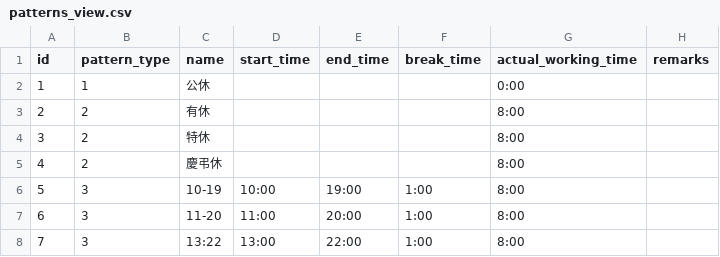
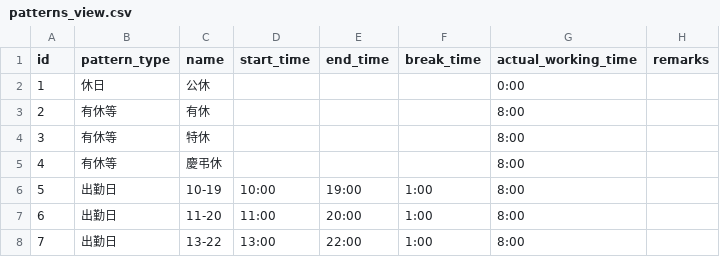
Before and after one commit to maruppi76/shifton, a CSV file: db/data/patterns_view.csv, drawn as a sheet.

Commit message:
fix: ChangeCSVfile
seed用のCSVファイルを一部修正。

```diff
--- a/db/data/patterns_view.csv
+++ b/db/data/patterns_view.csv
@@ -1,8 +1,8 @@
 id,pattern_type,name,start_time,end_time,break_time,actual_working_time,remarks
-1,1,公休,,,,0:00,
-2,2,有休,,,,8:00,
-3,2,特休,,,,8:00,
-4,2,慶弔休,,,,8:00,
-5,3,10-19,10:00,19:00,1:00,8:00,
-6,3,11-20,11:00,20:00,1:00,8:00,
-7,3,13:22,13:00,22:00,1:00,8:00,
+1,休日,公休,,,,0:00,
+2,有休等,有休,,,,8:00,
+3,有休等,特休,,,,8:00,
+4,有休等,慶弔休,,,,8:00,
+5,出勤日,10-19,10:00,19:00,1:00,8:00,
+6,出勤日,11-20,11:00,20:00,1:00,8:00,
+7,出勤日,13-22,13:00,22:00,1:00,8:00,
```
